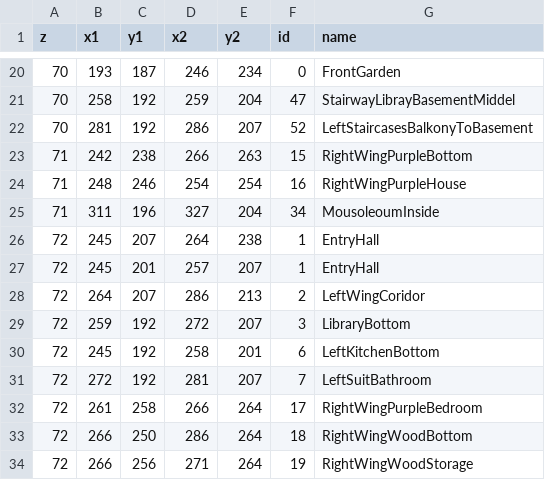
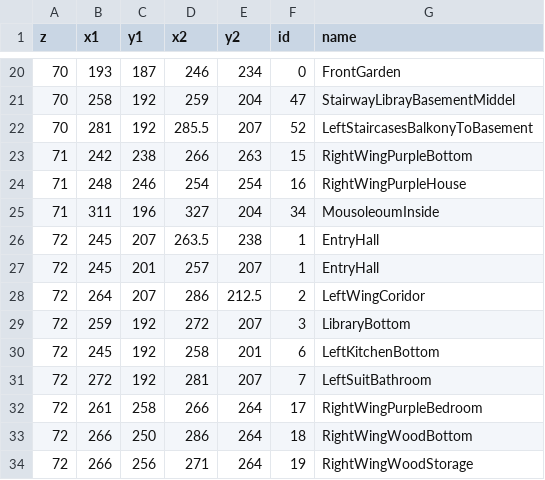
Before and after one commit to AJwgnr/DataScienceInR, a CSV file: res/SortedRooms_V1.0.csv, drawn as a sheet; only a part is shown, gaps mark what is left out; the diff covers the shown part only.

```diff
--- a/res/SortedRooms_V1.0.csv
+++ b/res/SortedRooms_V1.0.csv
@@ -21,3 +21,3 @@ z,x1,y1,x2,y2,id,name
 70,258,192,259,204,47,StairwayLibrayBasementMiddel
-70,281,192,286,207,52,LeftStaircasesBalkonyToBasement
+70,281,192,285.5,207,52,LeftStaircasesBalkonyToBasement
 71,242,238,266,263,15,RightWingPurpleBottom
@@ -25,5 +25,5 @@ z,x1,y1,x2,y2,id,name
 71,311,196,327,204,34,MousoleoumInside
-72,245,207,264,238,1,EntryHall
+72,245,207,263.5,238,1,EntryHall
 72,245,201,257,207,1,EntryHall
-72,264,207,286,213,2,LeftWingCoridor
+72,264,207,286,212.5,2,LeftWingCoridor
 72,259,192,272,207,3,LibraryBottom
```
Also changed, not shown: 18 edited cells elsewhere in this file, 1 other file.
